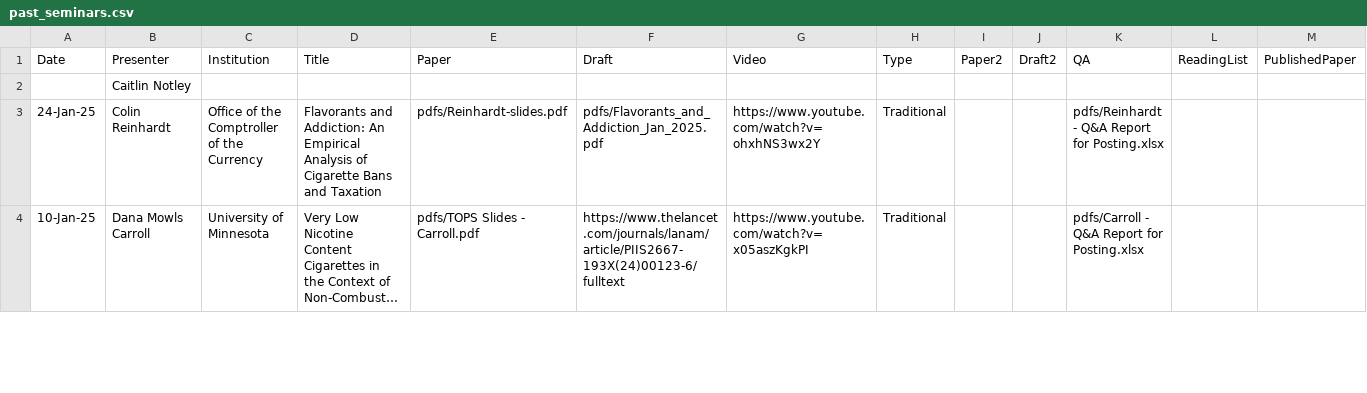
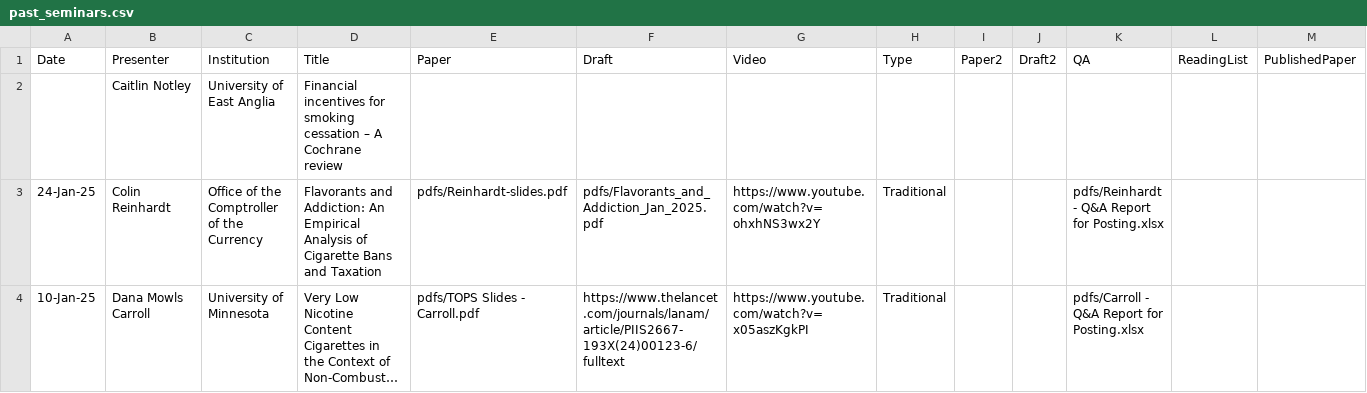
Before and after one commit to ernbilen/test_website_tops, a CSV file: _data/past_seminars.csv, drawn as a sheet; only a part is shown; long unchanged cells end in …; removed rows and columns are numbered as before the commit, all else as after; rows hold the shown columns only; the diff names each change by its address in the sheet, - before the commit and + after, or states it on an @@ line.

Commit message:
Titles

```diff
--- a/_data/past_seminars.csv
+++ b/_data/past_seminars.csv
-row 2:  | Caitlin Notley
+row 2:  | Caitlin Notley | University of East Anglia | Financial incentives for smoking cessation – A Cochrane review
```
